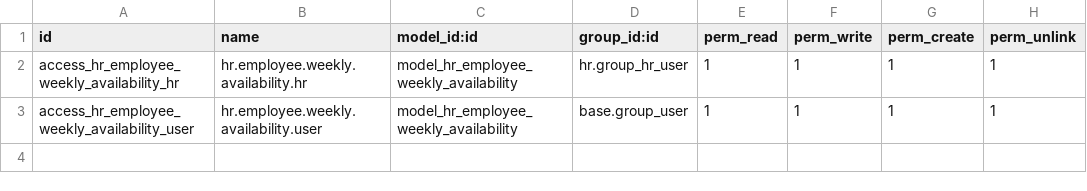
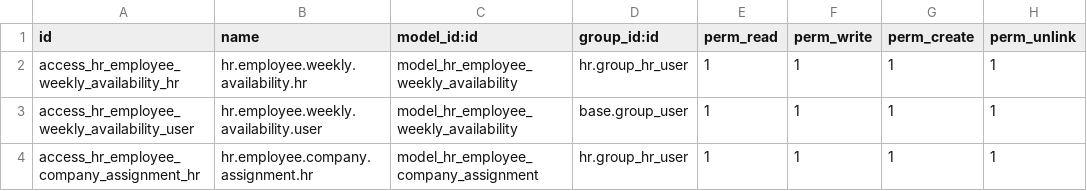
Before and after one commit to MdHafizurRahman99/seaford-clinic-19, a CSV file: custom_addons/hr_employee_weekly_availability/security/ir.model.access.csv, drawn as a sheet.

Commit message:
feat(hr_employee_company_assignment): add company assignment model and integrate with employee records

```diff
--- a/custom_addons/hr_employee_weekly_availability/security/ir.model.access.csv
+++ b/custom_addons/hr_employee_weekly_availability/security/ir.model.access.csv
@@ -3 +3,2 @@ access_hr_employee_weekly_availability_hr,hr.employee.weekly.availability.hr,mod
 access_hr_employee_weekly_availability_user,hr.employee.weekly.availability.user,model_hr_employee_weekly_availability,base.group_user,1,1,1,1
+access_hr_employee_company_assignment_hr,hr.employee.company.assignment.hr,model_hr_employee_company_assignment,hr.group_hr_user,1,1,1,1
```
Also changed, not shown: 5 other files.
